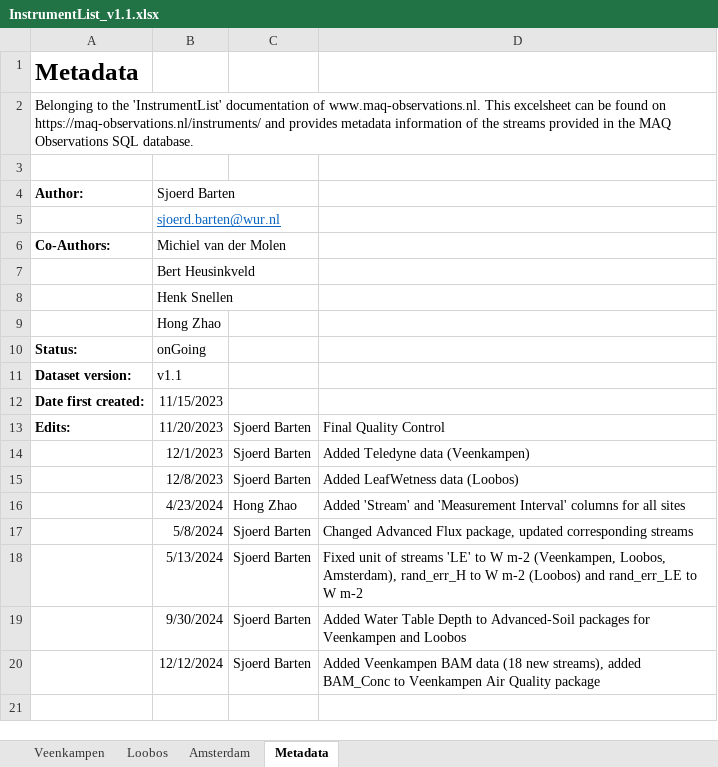
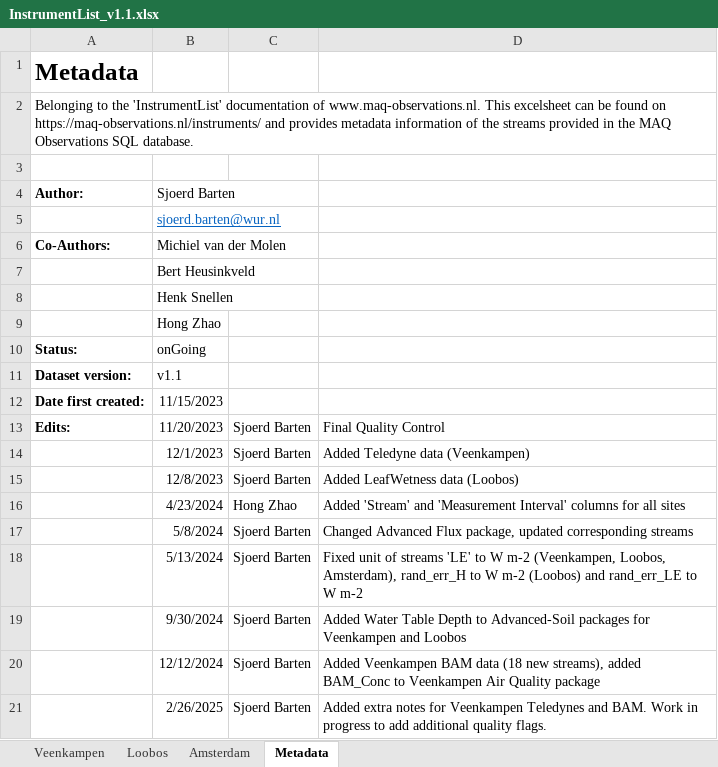
Before and after one commit to MAQ-Observations/post-processing, an Excel workbook: InstrumentList_v1.1.xlsx, sheet Metadata, drawn as a sheet; values as stored, in another font and other column widths than the file's, no borders; the diff names each change by its address in the sheet, - before the commit and + after, or states it on an @@ line.

Commit message:
Updated instrument list
Updated instrument list Veenkampen Teledyne and BAM

```diff
--- a/InstrumentList_v1.1.xlsx (sheet Metadata)
+++ b/InstrumentList_v1.1.xlsx (sheet Metadata)
+row 21:  | 2/26/2025 | Sjoerd Barten | Added extra notes for Veenkampen Teledynes and BAM. Work in progress to add additional quality flags.
```
Also changed, not shown: sheet Veenkampen.
